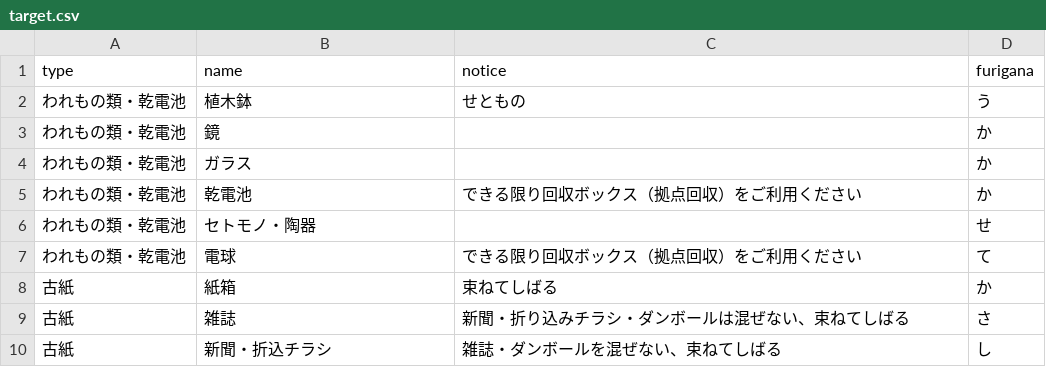
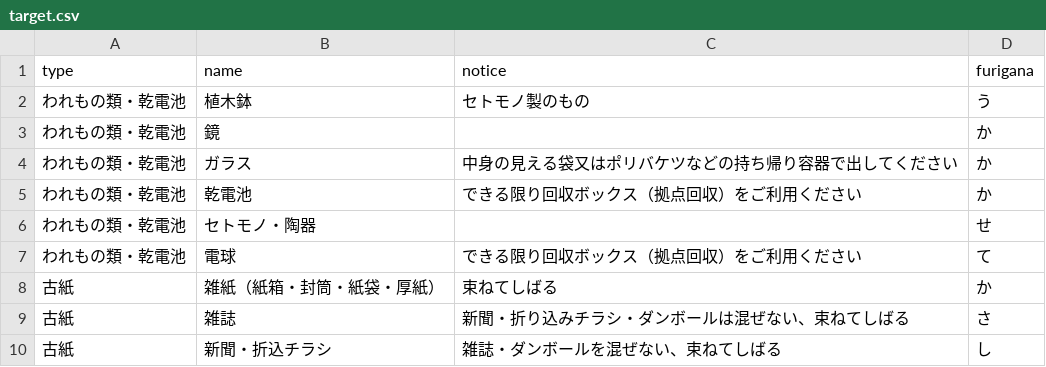
Before and after one commit to itoushi5374/5374, a CSV file: data/target.csv, drawn as a sheet; only a part is shown.

Commit message:
Update target.csv

```diff
--- a/data/target.csv
+++ b/data/target.csv
@@ -1,5 +1,5 @@
 type,name,notice,furigana
-われもの類・乾電池,植木鉢,せともの,う
+われもの類・乾電池,植木鉢,セトモノ製のもの,う
 われもの類・乾電池,鏡,,か
-われもの類・乾電池,ガラス,,か
+われもの類・乾電池,ガラス,中身の見える袋又はポリバケツなどの持ち帰り容器で出してください,か
 われもの類・乾電池,乾電池,できる限り回収ボックス（拠点回収）をご利用ください,か
@@ -7,3 +7,3 @@ type,name,notice,furigana
 われもの類・乾電池,電球,できる限り回収ボックス（拠点回収）をご利用ください,て
-古紙,紙箱,束ねてしばる,か
+古紙,雑紙（紙箱・封筒・紙袋・厚紙）,束ねてしばる,か
 古紙,雑誌,新聞・折り込みチラシ・ダンボールは混ぜない、束ねてしばる,さ
```
